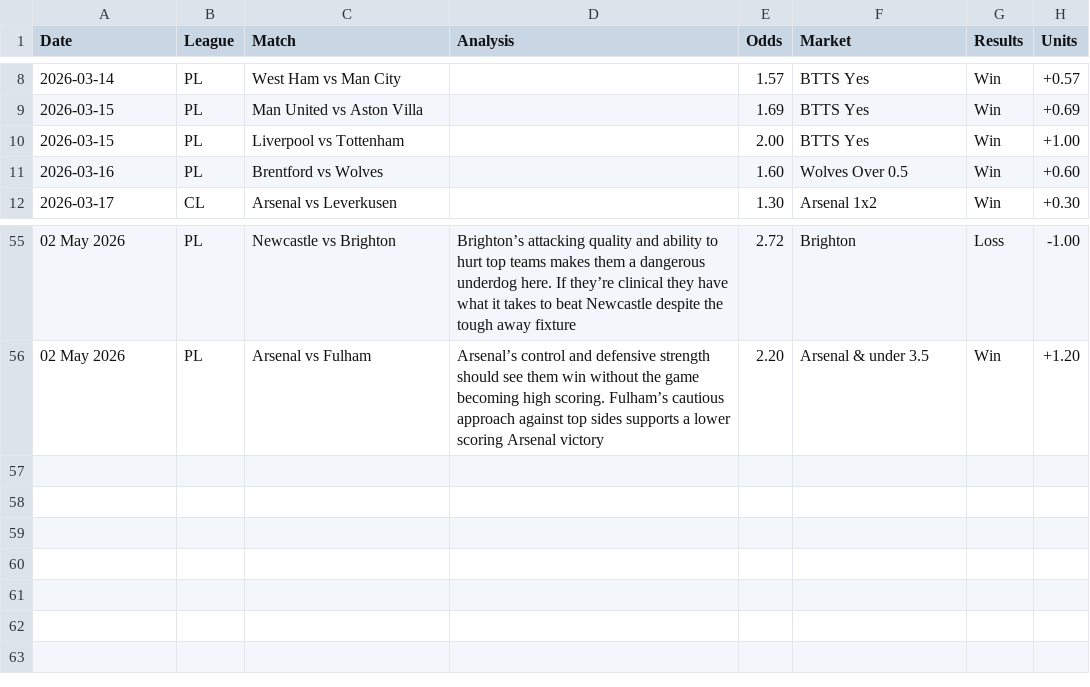
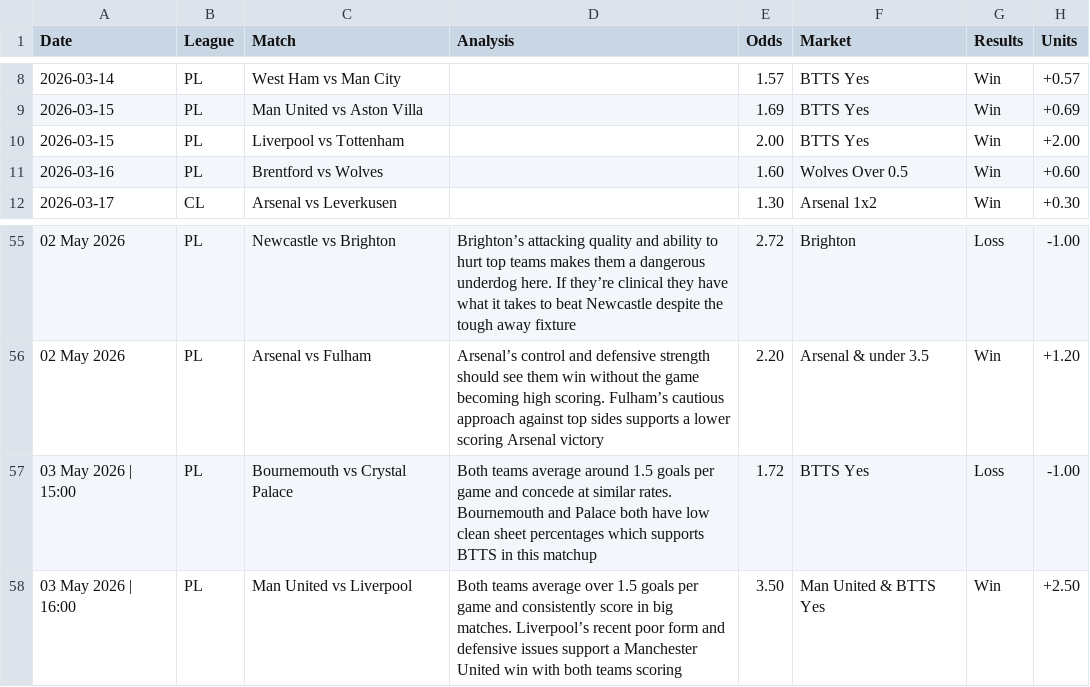
Before and after one commit to PLBETS/PLBETS.github.io, a CSV file: csv/betlog.csv, drawn as a sheet; only a part is shown, gaps mark what is left out.

```diff
--- a/csv/betlog.csv
+++ b/csv/betlog.csv
@@ -9,3 +9,3 @@ Date,League,Match,Analysis,Odds,Market,Results,Units
 2026-03-15,PL,Man United vs Aston Villa,,1.69,BTTS Yes,Win,+0.69
-2026-03-15,PL,Liverpool vs Tottenham,,2.00,BTTS Yes,Win,+1.00
+2026-03-15,PL,Liverpool vs Tottenham,,2.00,BTTS Yes,Win,+2.00
 2026-03-16,PL,Brentford vs Wolves,,1.60,Wolves Over 0.5,Win,+0.60
@@ -56 +56,3 @@ Date,League,Match,Analysis,Odds,Market,Results,Units
 02 May 2026,PL,Arsenal vs Fulham,Arsenal’s control and defensive strength should see them win without the game becoming high scoring. Fulham’s cautious approach against top sides supports a lower scoring Arsenal victory,2.20,Arsenal & under 3.5,Win,+1.20
+03 May 2026 | 15:00,PL,Bournemouth vs Crystal Palace,Both teams average around 1.5 goals per game and concede at similar rates. Bournemouth and Palace both have low clean sheet percentages which supports BTTS in this matchup,1.72,BTTS Yes,Loss,-1.00
+03 May 2026 | 16:00,PL,Man United vs Liverpool,Both teams average over 1.5 goals per game and consistently score in big matches. Liverpool’s recent poor form and defensive issues support a Manchester United win with both teams scoring,3.50,Man United & BTTS Yes,Win,+2.50
```
Also changed, not shown: csv/bets.csv.
